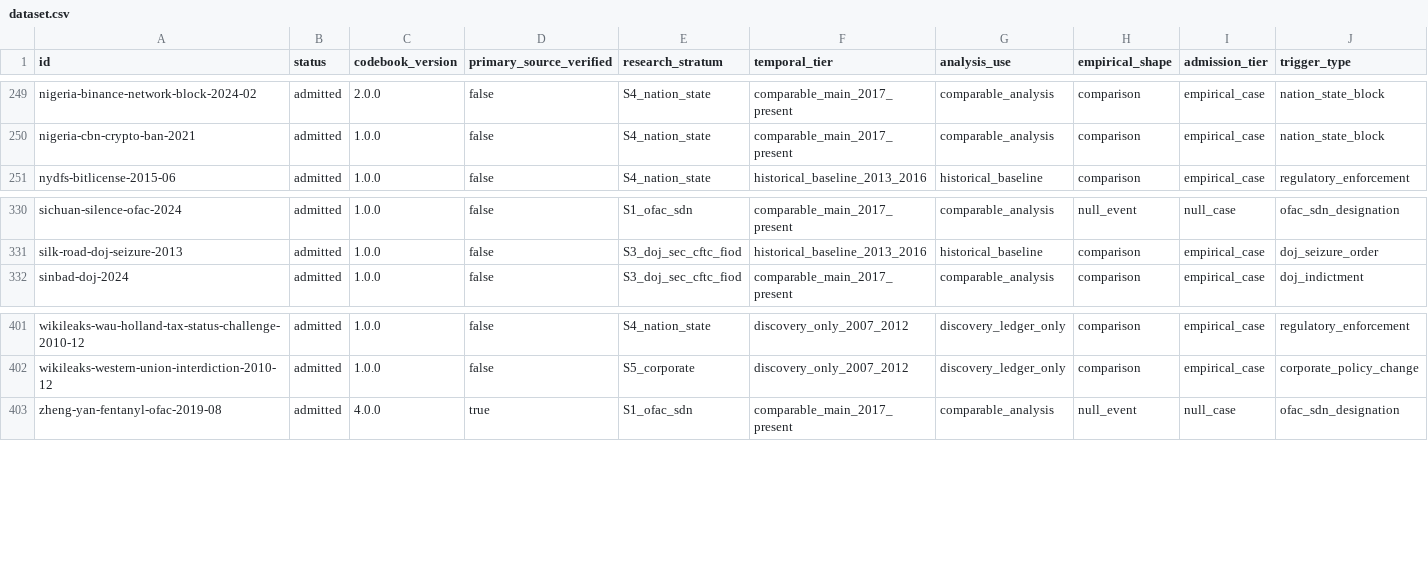
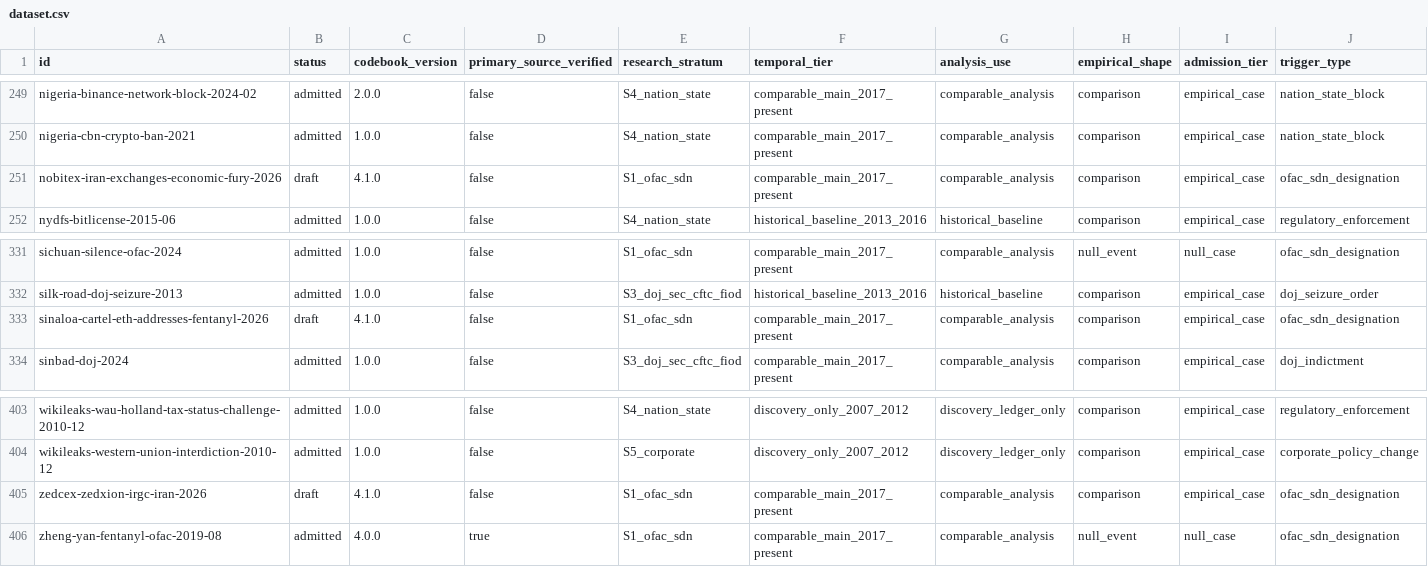
Before and after one commit to chnyangs/censorship-event-database, a CSV file: dataset.csv, drawn as a sheet; only a part is shown, gaps mark what is left out; rows hold the shown columns only; the diff names each change by its address in the sheet, - before the commit and + after, or states it on an @@ line.

```diff
--- a/dataset.csv
+++ b/dataset.csv
+row 251: nobitex-iran-exchanges-economic-fury-2026 | draft | 4.1.0 | false | S1_ofac_sdn | comparable_main_2017_present | comparable_analysis | comparison | empirical_case | ofac_sdn_designation
+row 333: sinaloa-cartel-eth-addresses-fentanyl-2026 | draft | 4.1.0 | false | S1_ofac_sdn | comparable_main_2017_present | comparable_analysis | comparison | empirical_case | ofac_sdn_designation
+row 405: zedcex-zedxion-irgc-iran-2026 | draft | 4.1.0 | false | S1_ofac_sdn | comparable_main_2017_present | comparable_analysis | comparison | empirical_case | ofac_sdn_designation
```
Also changed, not shown: analysis/temporal_ledger/yearly_collection_plan.csv, derived/coverage_matrix.csv, 43 other files.
